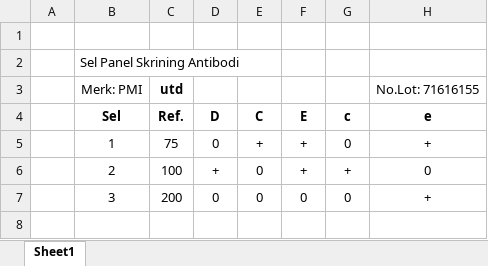
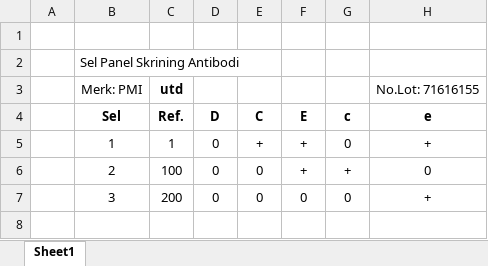
Before and after one commit to rujukanutdp/panel-server, an Excel workbook: data/antigram.xlsx, sheet Sheet1, drawn as a sheet; only a part is shown; values as stored, in another font and other column widths than the file's, no borders; the diff names each change by its address in the sheet, - before the commit and + after, or states it on an @@ line.

Commit message:
Add files via upload

```diff
--- a/data/antigram.xlsx (sheet Sheet1)
+++ b/data/antigram.xlsx (sheet Sheet1)
-C5 (Ref.): 75
+C5 (Ref.): 1
-D6 (D): +
+D6 (D): 0
```
